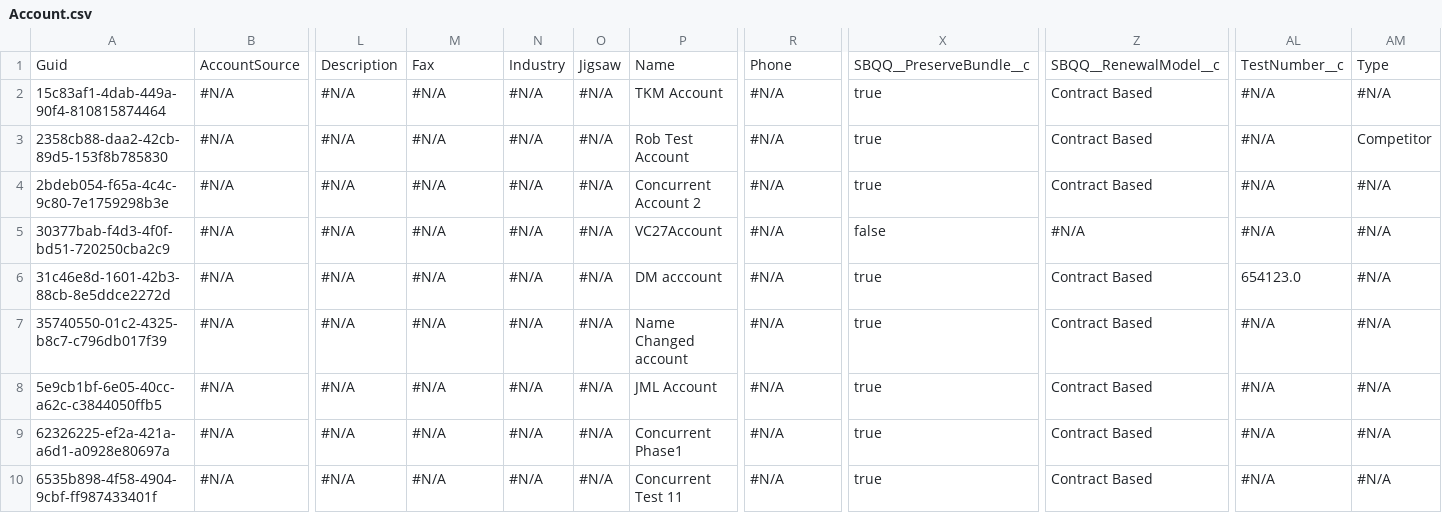
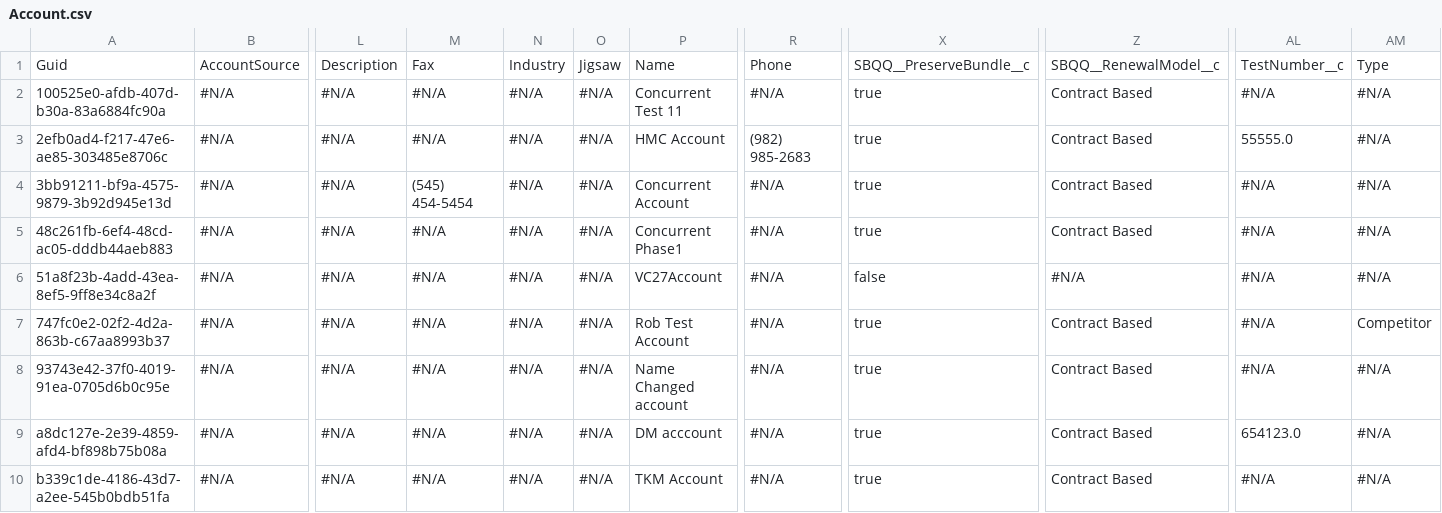
Before and after one commit to prodlytestuser/CPQTest, a CSV file: Account.csv, drawn as a sheet; only a part is shown, gaps mark what is left out; the diff covers the shown part only; the diff names each change by its address in the sheet, - before the commit and + after, or states it on an @@ line.

Commit message:
Saved data from the control org into the repository master branch

```diff
--- a/Account.csv
+++ b/Account.csv
-A2: 15c83af1-4dab-449a-90f4-810815874464
+A2: 100525e0-afdb-407d-b30a-83a6884fc90a
-P2: TKM Account
+P2: Concurrent Test 11
-A3: 2358cb88-daa2-42cb-89d5-153f8b785830
+A3: 2efb0ad4-f217-47e6-ae85-303485e8706c
-P3: Rob Test Account
+P3: HMC Account
-R3: #N/A
+R3: (982) 985-2683
-AL3: #N/A
+AL3: 55555.0
-AM3: Competitor
+AM3: #N/A
-A4: 2bdeb054-f65a-4c4c-9c80-7e1759298b3e
+A4: 3bb91211-bf9a-4575-9879-3b92d945e13d
-M4: #N/A
+M4: (545) 454-5454
-P4: Concurrent Account 2
+P4: Concurrent Account
-A5: 30377bab-f4d3-4f0f-bd51-720250cba2c9
+A5: 48c261fb-6ef4-48cd-ac05-dddb44aeb883
-P5: VC27Account
+P5: Concurrent Phase1
-X5: false
+X5: true
-Z5: #N/A
+Z5: Contract Based
-A6: 31c46e8d-1601-42b3-88cb-8e5ddce2272d
+A6: 51a8f23b-4add-43ea-8ef5-9ff8e34c8a2f
-P6: DM acccount
+P6: VC27Account
-X6: true
+X6: false
-Z6: Contract Based
+Z6: #N/A
-AL6: 654123.0
+AL6: #N/A
-A7: 35740550-01c2-4325-b8c7-c796db017f39
+A7: 747fc0e2-02f2-4d2a-863b-c67aa8993b37
-P7: Name Changed account
+P7: Rob Test Account
-AM7: #N/A
+AM7: Competitor
-A8: 5e9cb1bf-6e05-40cc-a62c-c3844050ffb5
+A8: 93743e42-37f0-4019-91ea-0705d6b0c95e
-P8: JML Account
+P8: Name Changed account
-A9: 62326225-ef2a-421a-a6d1-a0928e80697a
+A9: a8dc127e-2e39-4859-afd4-bf898b75b08a
-P9: Concurrent Phase1
+P9: DM acccount
-AL9: #N/A
+AL9: 654123.0
-A10: 6535b898-4f58-4904-9cbf-ff987433401f
+A10: b339c1de-4186-43d7-a2ee-545b0bdb51fa
-P10: Concurrent Test 11
+P10: TKM Account
```
Also changed, not shown: 17 edited cells elsewhere in this file.
